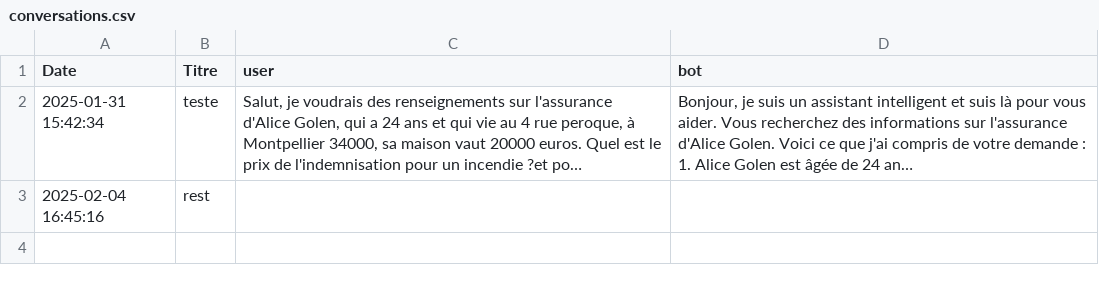
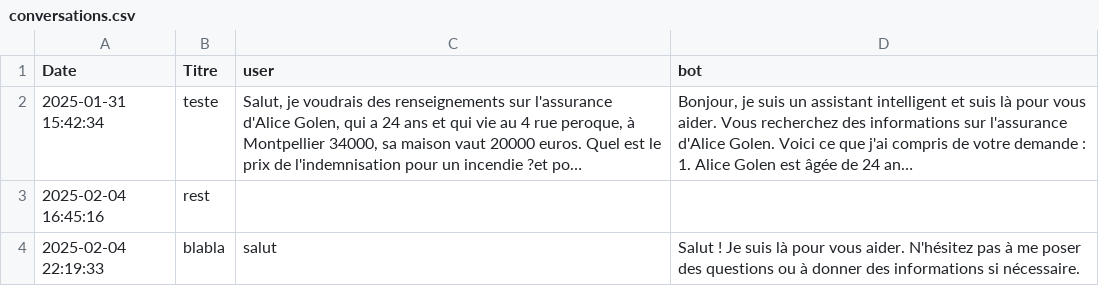
Before and after one commit to sebDtSci/ChatBotBRMS, a CSV file: data/conversations.csv, drawn as a sheet; long unchanged cells end in …; the diff names each change by its address in the sheet, - before the commit and + after, or states it on an @@ line.

```diff
--- a/data/conversations.csv
+++ b/data/conversations.csv
+row 4: 2025-02-04 22:19:33 | blabla | salut | Salut ! Je suis là pour vous aider. N'hésitez pas à me poser des questions ou à donner des informations si nécessaire.
```
Also changed, not shown: 2 other files.
